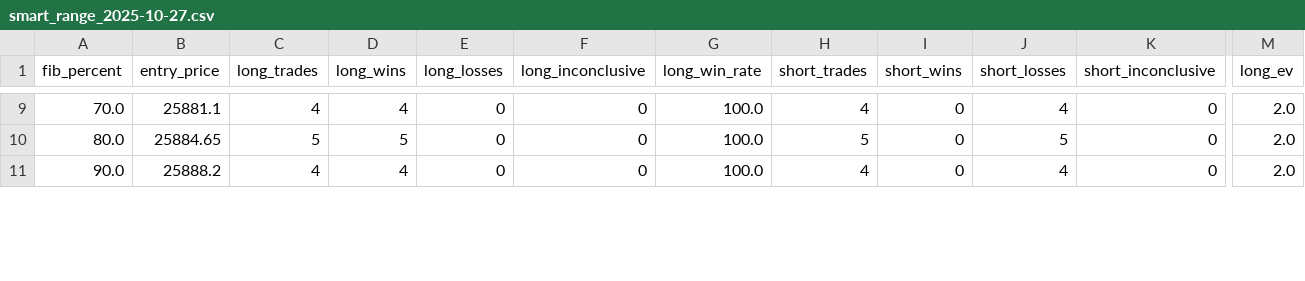
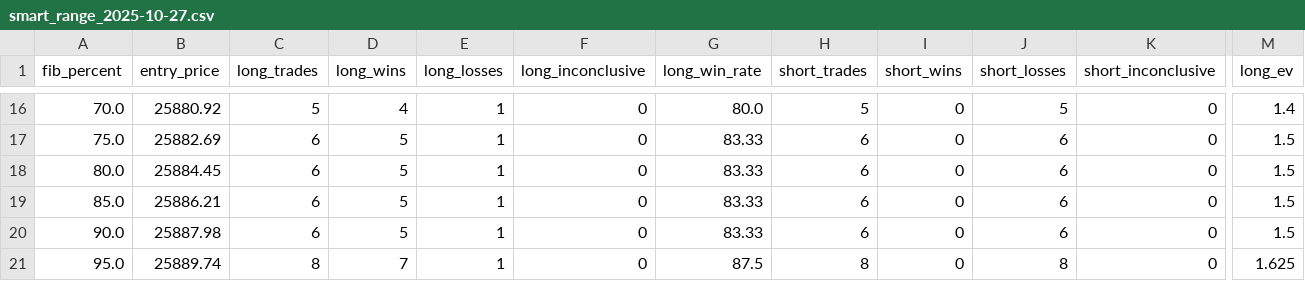
Before and after one commit to k4mik4zekyo-afk/MarkovIBViz, a CSV file: output/smart_range_2025-10-27.csv, drawn as a sheet; only a part is shown, gaps mark what is left out; addresses are those after the commit; rows hold the shown columns only; the diff covers the shown part only; the diff names each change by its address in the sheet, - before the commit and + after, or states it on an @@ line.

```diff
--- a/output/smart_range_2025-10-27.csv
+++ b/output/smart_range_2025-10-27.csv
-B16 (entry_price): 25881.1
+B16 (entry_price): 25880.92
-C16 (long_trades): 4
+C16 (long_trades): 5
-E16 (long_losses): 0
+E16 (long_losses): 1
-G16 (long_win_rate): 100.0
+G16 (long_win_rate): 80.0
-H16 (short_trades): 4
+H16 (short_trades): 5
-J16 (short_losses): 4
+J16 (short_losses): 5
-M16 (long_ev): 2.0
+M16 (long_ev): 1.4
+row 17: 75.0 | 25882.69 | 6 | 5 | 1 | 0 | 83.33 | 6 | 0 | 6 | 0 | 1.5
-B18 (entry_price): 25884.65
+B18 (entry_price): 25884.45
-C18 (long_trades): 5
+C18 (long_trades): 6
-E18 (long_losses): 0
+E18 (long_losses): 1
-G18 (long_win_rate): 100.0
+G18 (long_win_rate): 83.33
-H18 (short_trades): 5
+H18 (short_trades): 6
-J18 (short_losses): 5
+J18 (short_losses): 6
-M18 (long_ev): 2.0
+M18 (long_ev): 1.5
+row 19: 85.0 | 25886.21 | 6 | 5 | 1 | 0 | 83.33 | 6 | 0 | 6 | 0 | 1.5
-B20 (entry_price): 25888.2
+B20 (entry_price): 25887.98
-C20 (long_trades): 4
+C20 (long_trades): 6
-D20 (long_wins): 4
+D20 (long_wins): 5
-E20 (long_losses): 0
+E20 (long_losses): 1
-G20 (long_win_rate): 100.0
+G20 (long_win_rate): 83.33
-H20 (short_trades): 4
+H20 (short_trades): 6
-J20 (short_losses): 4
+J20 (short_losses): 6
-M20 (long_ev): 2.0
+M20 (long_ev): 1.5
+row 21: 95.0 | 25889.74 | 8 | 7 | 1 | 0 | 87.5 | 8 | 0 | 8 | 0 | 1.625
```
Also changed, not shown: 7 added rows and 32 edited cells elsewhere in this file.
